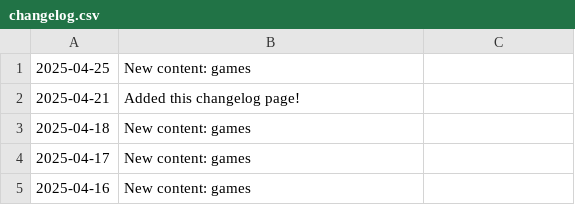
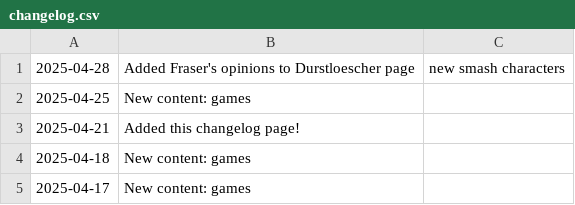
Before and after one commit to fraserisverycool/frasers-website, a CSV file: src/assets/homepage/changelog/changelog.csv, drawn as a sheet; only a part is shown; the shorter side is filled out with more unchanged rows; the diff names each change by its address in the sheet, - before the commit and + after, or states it on an @@ line.

Commit message:
durstloescher improvements

```diff
--- a/src/assets/homepage/changelog/changelog.csv
+++ b/src/assets/homepage/changelog/changelog.csv
+row 1: 2025-04-28 | Added Fraser's opinions to Durstloescher page | new smash characters
```
Also changed, not shown: 21 other files.
